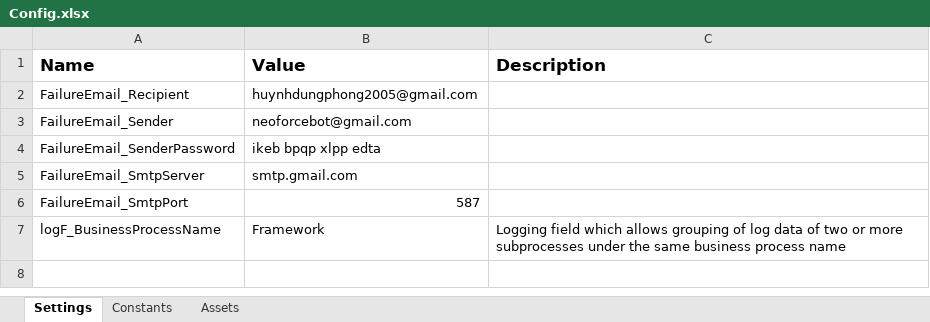
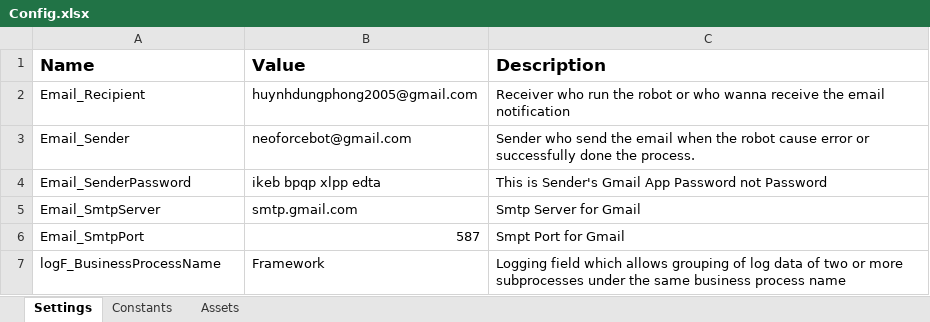
Before and after one commit to fogit-hd/NHOP, an Excel workbook: Data/Config.xlsx, sheet Settings, drawn as a sheet; values as stored, in another font and other column widths than the file's, no borders; removed rows and columns are numbered as before the commit, all else as after; the diff names each change by its address in the sheet, - before the commit and + after, or states it on an @@ line.

Commit message:
feat: update email notification configuration and enhance PPTX handling logic

```diff
--- a/Data/Config.xlsx (sheet Settings)
+++ b/Data/Config.xlsx (sheet Settings)
-row 2: FailureEmail_Recipient | huynhdungphong2005@gmail.com
-row 3: FailureEmail_Sender | neoforcebot@gmail.com
+row 2: Email_Recipient | huynhdungphong2005@gmail.com | Receiver who run the robot or who wanna receive the email notification
+row 3: Email_Sender | neoforcebot@gmail.com | Sender who send the email when the robot cause error or successfully done the process.
-A4 (Name): FailureEmail_SenderPassword
+A4 (Name): Email_SenderPassword
-C4 (Description): (empty)
+C4 (Description): This is Sender's Gmail App Password not Password
-row 5: FailureEmail_SmtpServer | smtp.gmail.com
-row 6: FailureEmail_SmtpPort | 587
+row 5: Email_SmtpServer | smtp.gmail.com | Smtp Server for Gmail
+row 6: Email_SmtpPort | 587 | Smpt Port for Gmail
```
Also changed, not shown: 10 other files.
